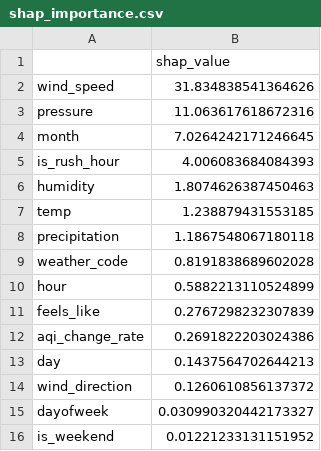
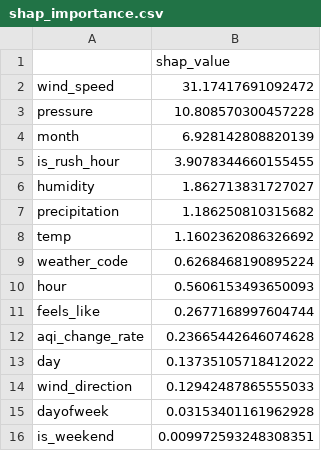
Before and after one commit to FaiqaRashid99/aqi-predictor, a CSV file: models/shap_importance.csv, drawn as a sheet.

```diff
--- a/models/shap_importance.csv
+++ b/models/shap_importance.csv
@@ -1,16 +1,16 @@
 ,shap_value
-wind_speed,31.834838541364626
-pressure,11.063617618672316
-month,7.0264242171246645
-is_rush_hour,4.006083684084393
-humidity,1.8074626387450463
-temp,1.238879431553185
-precipitation,1.1867548067180118
-weather_code,0.8191838689602028
-hour,0.5882213110524899
-feels_like,0.2767298232307839
-aqi_change_rate,0.2691822203024386
-day,0.1437564702644213
-wind_direction,0.1260610856137372
-dayofweek,0.030990320442173327
-is_weekend,0.01221233131151952
+wind_speed,31.17417691092472
+pressure,10.808570300457228
+month,6.928142808820139
+is_rush_hour,3.9078344660155455
+humidity,1.862713831727027
+precipitation,1.186250810315682
+temp,1.1602362086326692
+weather_code,0.6268468190895224
+hour,0.5606153493650093
+feels_like,0.2677168997604744
+aqi_change_rate,0.23665442646074628
+day,0.13735105718412022
+wind_direction,0.12942487865555033
+dayofweek,0.03153401161962928
+is_weekend,0.009972593248308351
```
Also changed, not shown: 1 other file.
